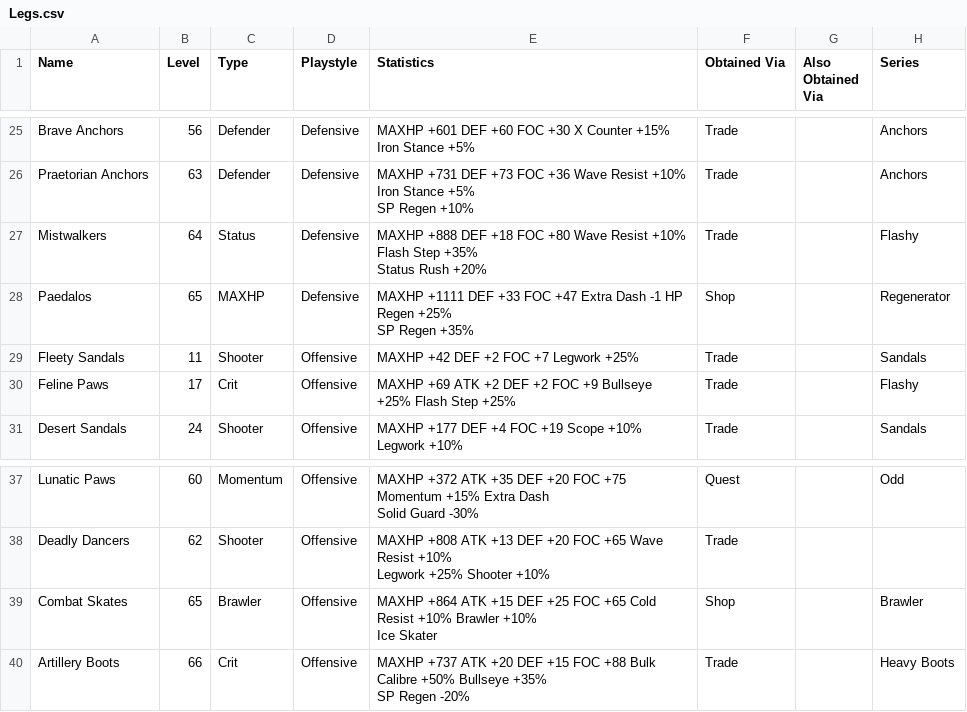
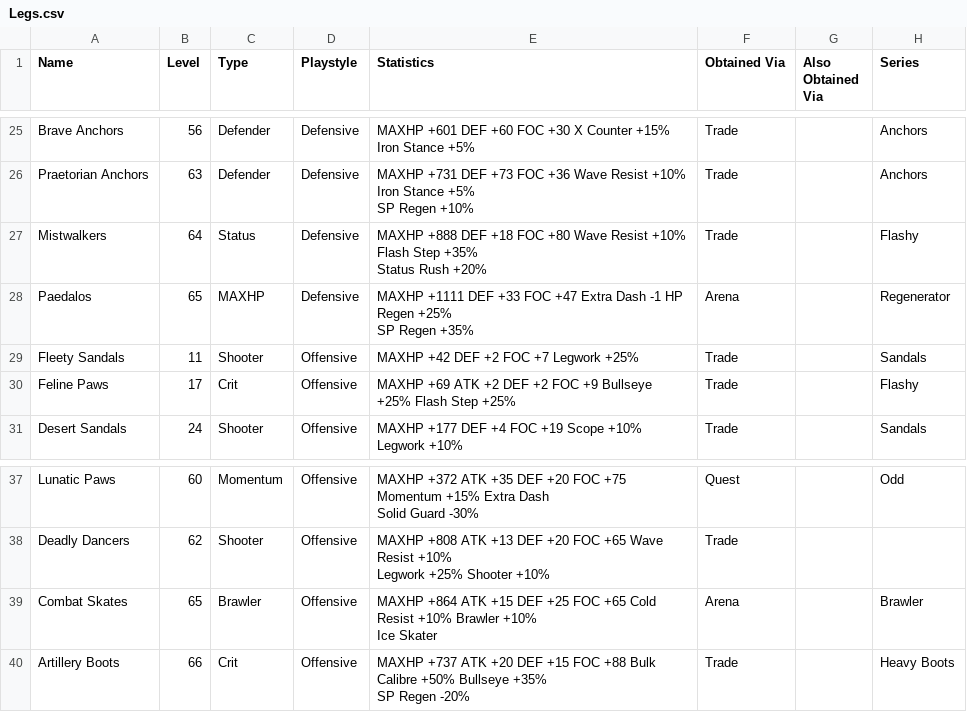
Before and after one commit to Treeways/CCProgressiveEquipment, a CSV file: Legs.csv, drawn as a sheet; only a part is shown, gaps mark what is left out; the diff names each change by its address in the sheet, - before the commit and + after, or states it on an @@ line.

```diff
--- a/Legs.csv
+++ b/Legs.csv
-F28 (Obtained Via): Shop
+F28 (Obtained Via): Arena
-F39 (Obtained Via): Shop
+F39 (Obtained Via): Arena
```
Also changed, not shown: Arms.csv, Heads.csv, 3 other files.
